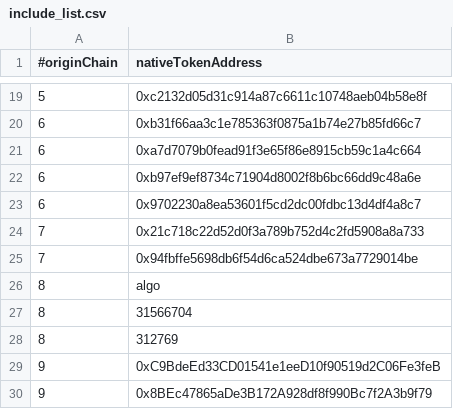
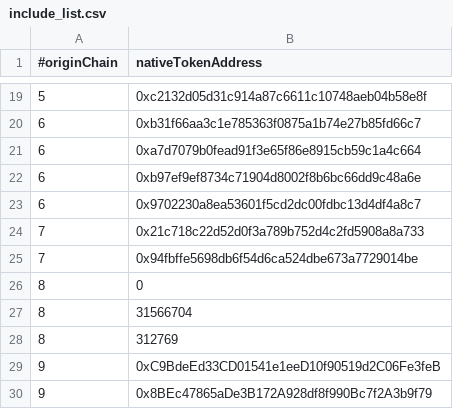
Before and after one commit to friend413/Hole, a CSV file: node/hack/governor/include_list.csv, drawn as a sheet; only a part is shown, gaps mark what is left out.

Commit message:
Node/Governor: Regenerate token list and floor prices (#2465)
* node_update_governor_tokens_and_prices

Change-Id: If4e3b31c97ad85fd59ca8743458a2eef137a946a

* Node/Gov: Update token list

Change-Id: I2379d43afa7777488ae3f37e6d4227b4c966deab

* Add test for empty symbol back in

Change-Id: I6d5f1f55c1b7865144e7accc395e484b47381ef0

```diff
--- a/node/hack/governor/include_list.csv
+++ b/node/hack/governor/include_list.csv
@@ -25,3 +25,3 @@
 7,0x94fbffe5698db6f54d6ca524dbe673a7729014be
-8,algo
+8,0
 8,31566704
```
Also changed, not shown: 6 other files.
